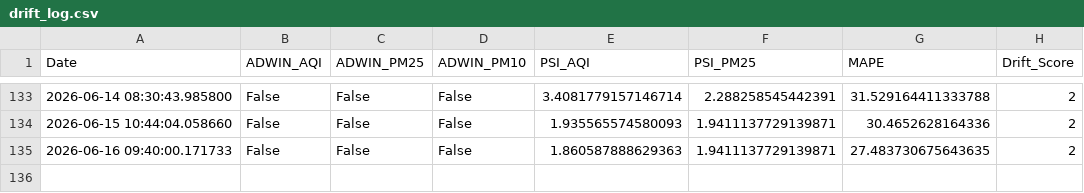
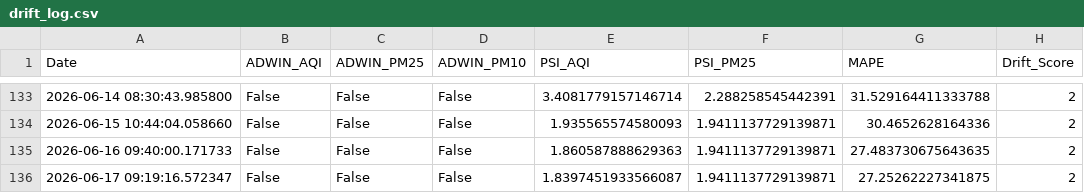
Before and after one commit to pavan3767/Project-AQI, a CSV file: drift_log.csv, drawn as a sheet; only a part is shown, gaps mark what is left out.

```diff
--- a/drift_log.csv
+++ b/drift_log.csv
@@ -135 +135,2 @@ Date,ADWIN_AQI,ADWIN_PM25,ADWIN_PM10,PSI_AQI,PSI_PM25,MAPE,Drift_Score
 2026-06-16 09:40:00.171733,False,False,False,1.860587888629363,1.9411137729139871,27.483730675643635,2
+2026-06-17 09:19:16.572347,False,False,False,1.8397451933566087,1.9411137729139871,27.25262227341875,2
```
Also changed, not shown: Cleaned AQI Bulk data (26th Jan).csv, forecast_history.csv, 2 other files.
